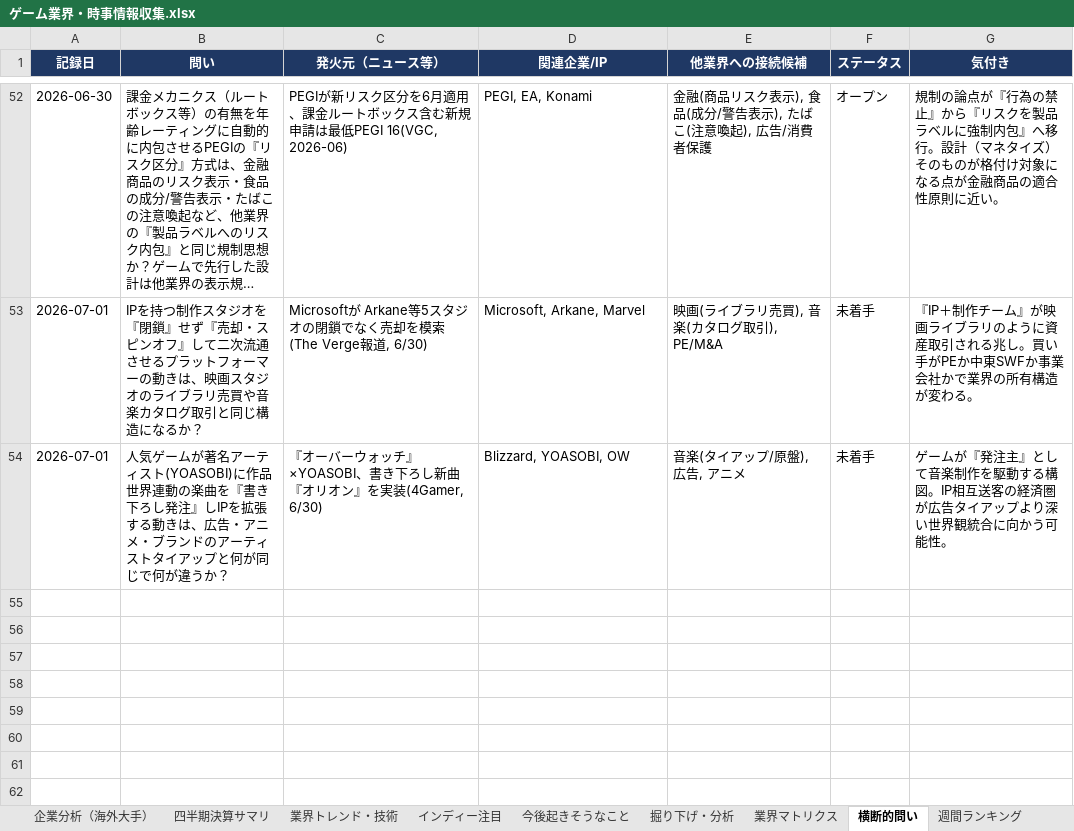
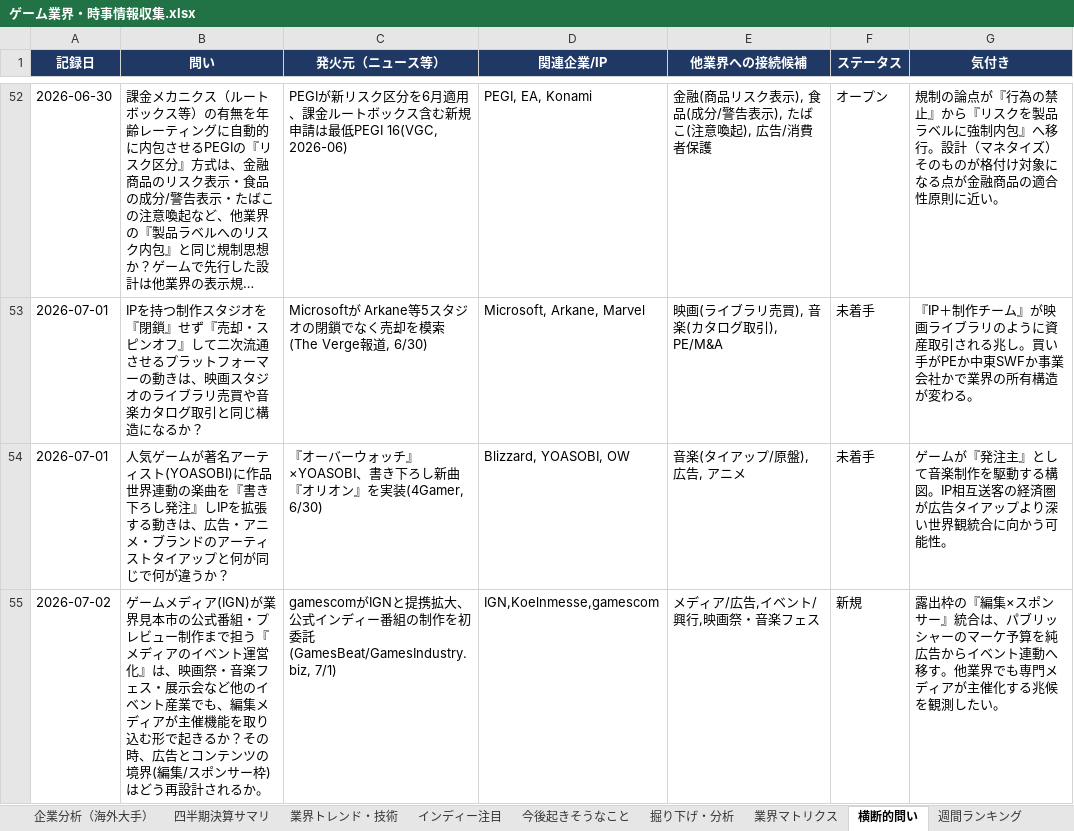
Before and after one commit to norimichitakesue2/game-industry-tracker, an Excel workbook: master/ゲーム業界・時事情報収集.xlsx, sheet 横断的問い, drawn as a sheet; only a part is shown, gaps mark what is left out; long unchanged cells end in …; values as stored, in another font and other column widths than the file's, no borders; the diff names each change by its address in the sheet, - before the commit and + after, or states it on an @@ line.

```diff
--- a/master/ゲーム業界・時事情報収集.xlsx (sheet 横断的問い)
+++ b/master/ゲーム業界・時事情報収集.xlsx (sheet 横断的問い)
+row 55: 2026-07-02 | ゲームメディア(IGN)が業界見本市の公式番組・プレビュー制作まで担う『メディアのイベント運営化』は、映画祭・音楽フェス・展示会など他のイベント産業でも、編集メディアが主催機能を取り込む形で起きるか？その時、広告とコンテンツの境界(編集/スポンサー枠)はどう再設計されるか。 | gamescomがIGNと提携拡大、公式インディー番組の制作を初委託(GamesBeat/GamesIndustry.biz, 7/1) | IGN,Koelnmesse,gamescom | メディア/広告,イベント/興行,映画祭・音楽フェス | 新規 | 露出枠の『編集×スポンサー』統合は、パブリッシャーのマーケ予算を純広告からイベント連動へ移す。他業界でも専門メディアが主催化する兆候を観測したい。
```
Also changed, not shown: sheet 日次ニュース, sheet イベントカレンダー, 32 other files.
